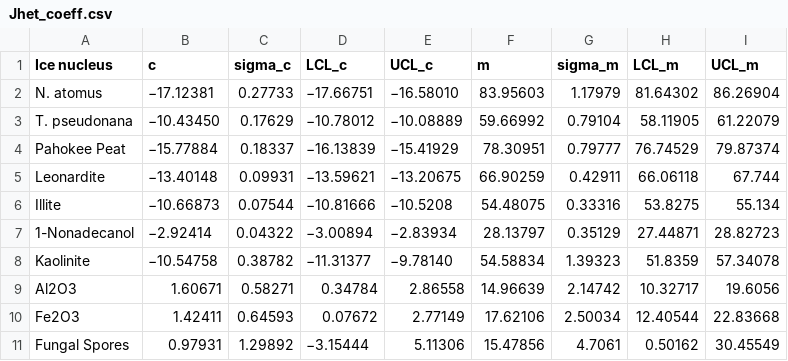
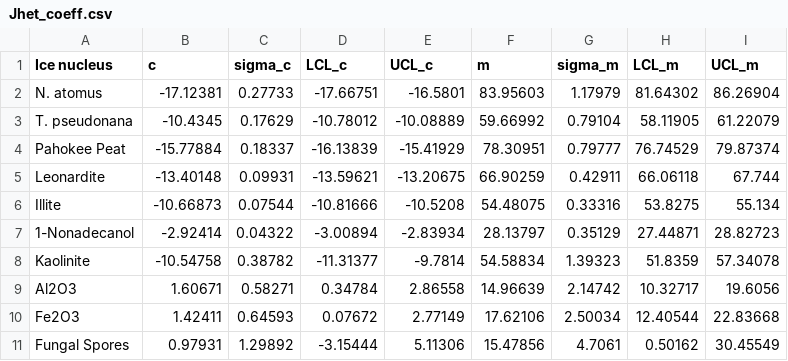
Before and after one commit to open-atmos/AC-1D, a CSV file: Jhet_coeff.csv, drawn as a sheet.

Commit message:
Update Jhet LUP (hyphen replaced with '-')

```diff
--- a/Jhet_coeff.csv
+++ b/Jhet_coeff.csv
@@ -1,11 +1,11 @@
 Ice nucleus,c,sigma_c,LCL_c,UCL_c,m,sigma_m,LCL_m,UCL_m
-N. atomus,−17.12381,0.27733,−17.66751,−16.58010,83.95603,1.17979,81.64302,86.26904
-T. pseudonana,−10.43450,0.17629,−10.78012,−10.08889,59.66992,0.79104,58.11905,61.22079
-Pahokee Peat,−15.77884,0.18337,−16.13839,−15.41929,78.30951,0.79777,76.74529,79.87374
-Leonardite,−13.40148,0.09931,−13.59621,−13.20675,66.90259,0.42911,66.06118,67.744
-Illite,−10.66873,0.07544,−10.81666,−10.5208,54.48075,0.33316,53.8275,55.134
-1-Nonadecanol,−2.92414,0.04322,−3.00894,−2.83934,28.13797,0.35129,27.44871,28.82723
-Kaolinite,−10.54758,0.38782,−11.31377,−9.78140,54.58834,1.39323,51.8359,57.34078
+N. atomus,-17.12381,0.27733,-17.66751,-16.5801,83.95603,1.17979,81.64302,86.26904
+T. pseudonana,-10.4345,0.17629,-10.78012,-10.08889,59.66992,0.79104,58.11905,61.22079
+Pahokee Peat,-15.77884,0.18337,-16.13839,-15.41929,78.30951,0.79777,76.74529,79.87374
+Leonardite,-13.40148,0.09931,-13.59621,-13.20675,66.90259,0.42911,66.06118,67.744
+Illite,-10.66873,0.07544,-10.81666,-10.5208,54.48075,0.33316,53.8275,55.134
+1-Nonadecanol,-2.92414,0.04322,-3.00894,-2.83934,28.13797,0.35129,27.44871,28.82723
+Kaolinite,-10.54758,0.38782,-11.31377,-9.7814,54.58834,1.39323,51.8359,57.34078
 Al2O3,1.60671,0.58271,0.34784,2.86558,14.96639,2.14742,10.32717,19.6056
 Fe2O3,1.42411,0.64593,0.07672,2.77149,17.62106,2.50034,12.40544,22.83668
-Fungal Spores,0.97931,1.29892,−3.15444,5.11306,15.47856,4.7061,0.50162,30.45549
+Fungal Spores,0.97931,1.29892,-3.15444,5.11306,15.47856,4.7061,0.50162,30.45549
```
